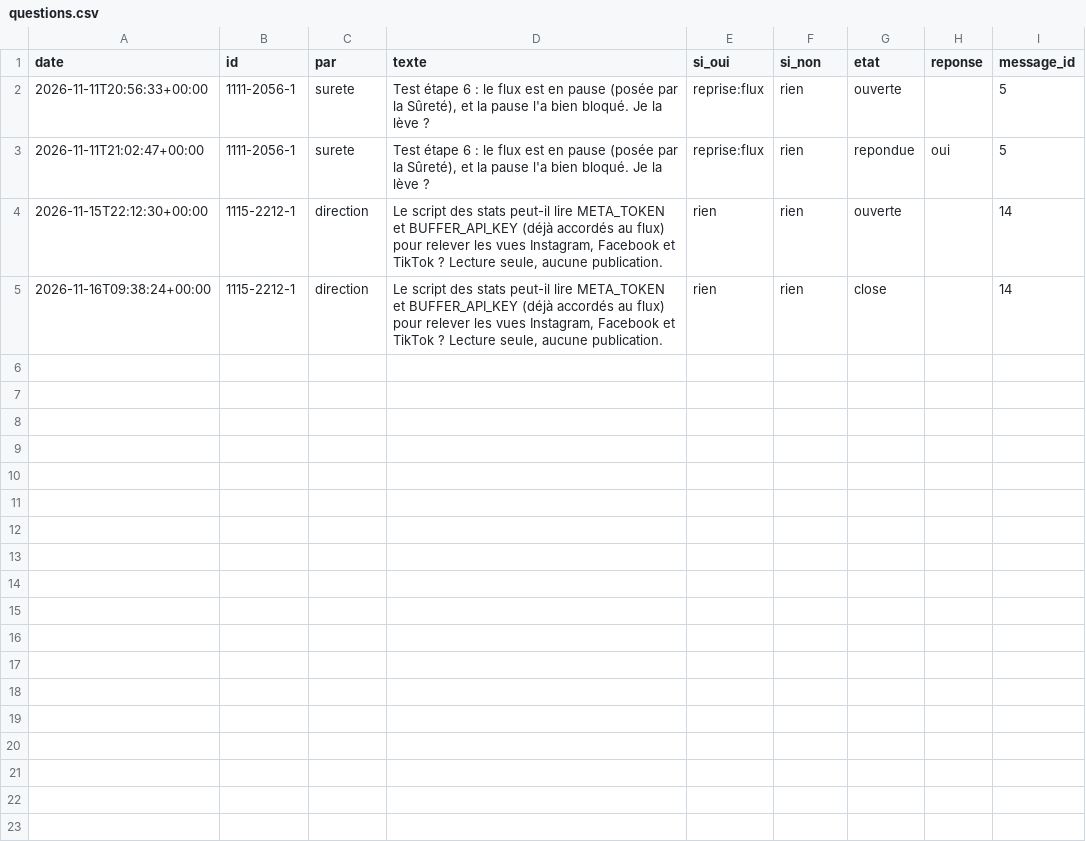
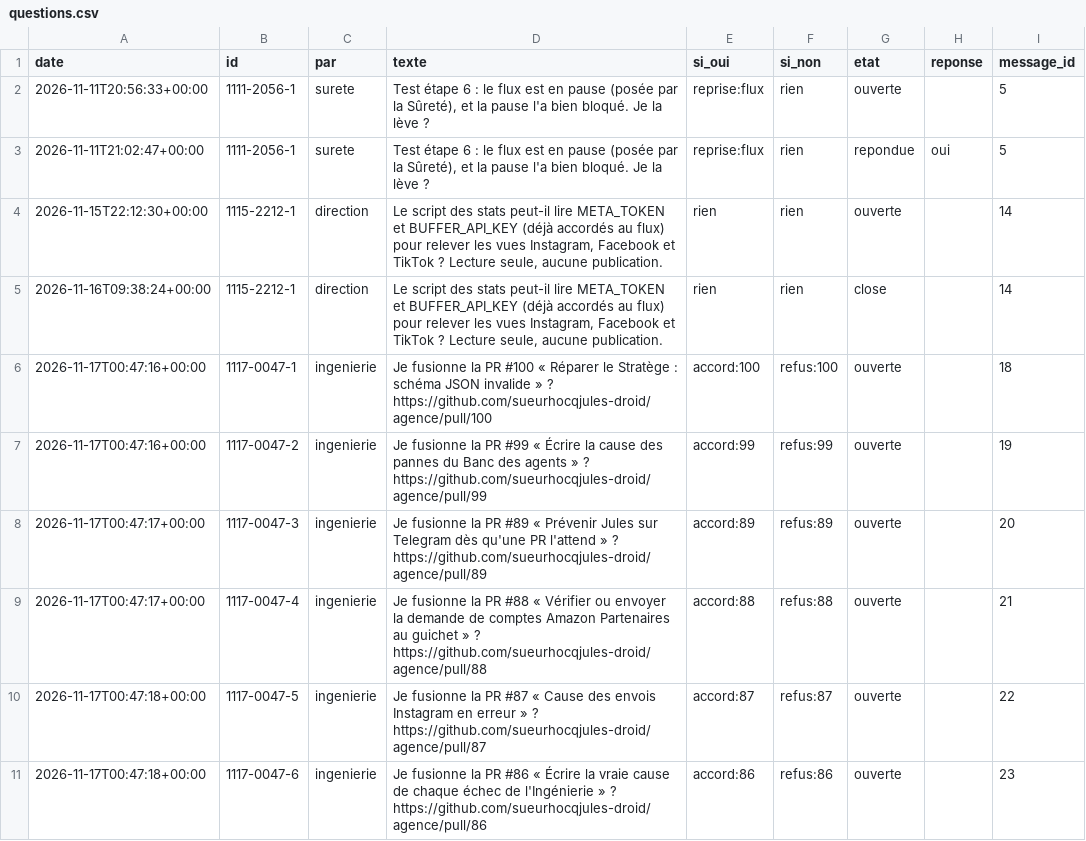
Before and after one commit to sueurhocqjules-droid/agence, a CSV file: registre/questions.csv, drawn as a sheet; only a part is shown; the diff covers the shown part only; the diff names each change by its address in the sheet, - before the commit and + after, or states it on an @@ line.

```diff
--- a/registre/questions.csv
+++ b/registre/questions.csv
+row 6: 2026-11-17T00:47:16+00:00 | 1117-0047-1 | ingenierie | Je fusionne la PR #100 « Réparer le Stratège : schéma JSON invalide » ? https://github.com/sueurhocqjules-droid/agence/pull/100 | accord:100 | refus:100 | ouverte |  | 18
+row 7: 2026-11-17T00:47:16+00:00 | 1117-0047-2 | ingenierie | Je fusionne la PR #99 « Écrire la cause des pannes du Banc des agents » ? https://github.com/sueurhocqjules-droid/agence/pull/99 | accord:99 | refus:99 | ouverte |  | 19
+row 8: 2026-11-17T00:47:17+00:00 | 1117-0047-3 | ingenierie | Je fusionne la PR #89 « Prévenir Jules sur Telegram dès qu'une PR l'attend » ? https://github.com/sueurhocqjules-droid/agence/pull/89 | accord:89 | refus:89 | ouverte |  | 20
+row 9: 2026-11-17T00:47:17+00:00 | 1117-0047-4 | ingenierie | Je fusionne la PR #88 « Vérifier ou envoyer la demande de comptes Amazon Partenaires au guichet » ? https://github.com/sueurhocqjules-droid/agence/pull/88 | accord:88 | refus:88 | ouverte |  | 21
+row 10: 2026-11-17T00:47:18+00:00 | 1117-0047-5 | ingenierie | Je fusionne la PR #87 « Cause des envois Instagram en erreur » ? https://github.com/sueurhocqjules-droid/agence/pull/87 | accord:87 | refus:87 | ouverte |  | 22
+row 11: 2026-11-17T00:47:18+00:00 | 1117-0047-6 | ingenierie | Je fusionne la PR #86 « Écrire la vraie cause de chaque échec de l'Ingénierie » ? https://github.com/sueurhocqjules-droid/agence/pull/86 | accord:86 | refus:86 | ouverte |  | 23
```
Also changed, not shown: 6 added rows elsewhere in this file, registre/alertes.csv, registre/couts.csv, 12 other files.
